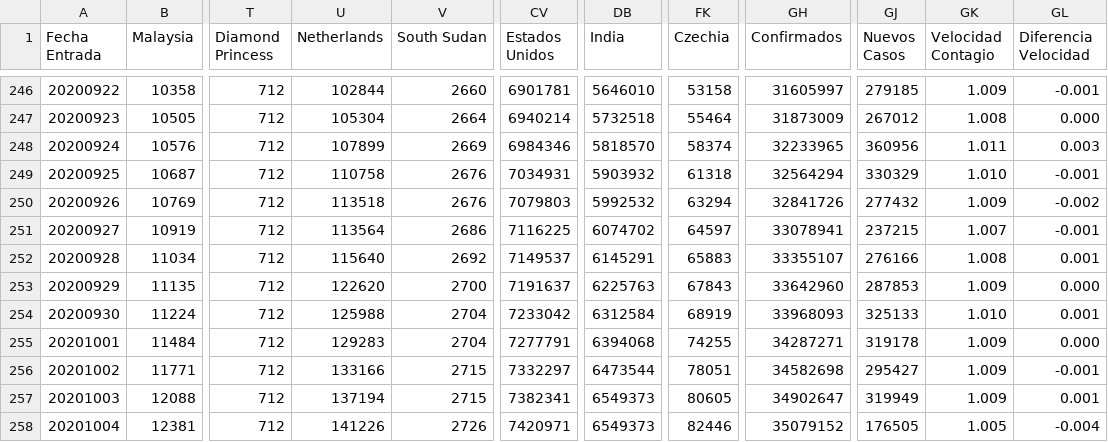
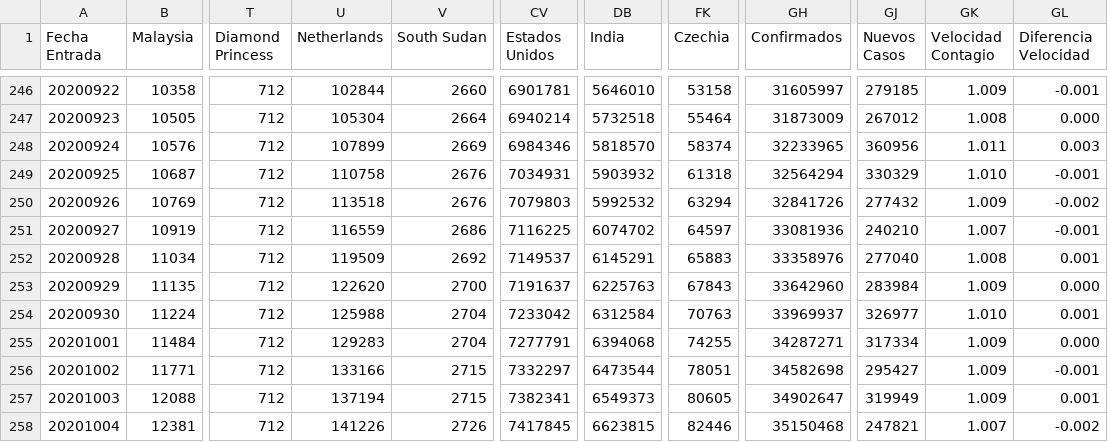
Before and after one commit to juanjmtzs/BI-COVID19, a CSV file: CONFIRMED_LOAD.csv, drawn as a sheet; only a part is shown, gaps mark what is left out; the diff names each change by its address in the sheet, - before the commit and + after, or states it on an @@ line.

```diff
--- a/CONFIRMED_LOAD.csv
+++ b/CONFIRMED_LOAD.csv
-U251 (Netherlands): 113564
+U251 (Netherlands): 116559
-GH251 (Confirmados): 33078941
+GH251 (Confirmados): 33081936
-GJ251 (Nuevos Casos): 237215
+GJ251 (Nuevos Casos): 240210
-U252 (Netherlands): 115640
+U252 (Netherlands): 119509
-GH252 (Confirmados): 33355107
+GH252 (Confirmados): 33358976
-GJ252 (Nuevos Casos): 276166
+GJ252 (Nuevos Casos): 277040
-GJ253 (Nuevos Casos): 287853
+GJ253 (Nuevos Casos): 283984
-FK254 (Czechia): 68919
+FK254 (Czechia): 70763
-GH254 (Confirmados): 33968093
+GH254 (Confirmados): 33969937
-GJ254 (Nuevos Casos): 325133
+GJ254 (Nuevos Casos): 326977
-GJ255 (Nuevos Casos): 319178
+GJ255 (Nuevos Casos): 317334
-CV258 (Estados Unidos): 7420971
+CV258 (Estados Unidos): 7417845
-DB258 (India): 6549373
+DB258 (India): 6623815
-GH258 (Confirmados): 35079152
+GH258 (Confirmados): 35150468
-GJ258 (Nuevos Casos): 176505
+GJ258 (Nuevos Casos): 247821
-GK258 (Velocidad Contagio): 1.005
+GK258 (Velocidad Contagio): 1.007
-GL258 (Diferencia Velocidad): -0.004
+GL258 (Diferencia Velocidad): -0.002
```
Also changed, not shown: DEATH_LOAD.csv, GLOBAL_DAY_ONE_LOAD_DEATH.csv, 12 other files.
